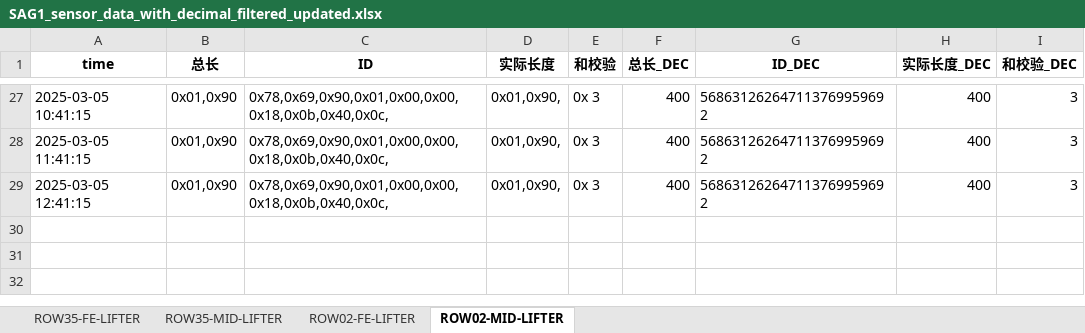
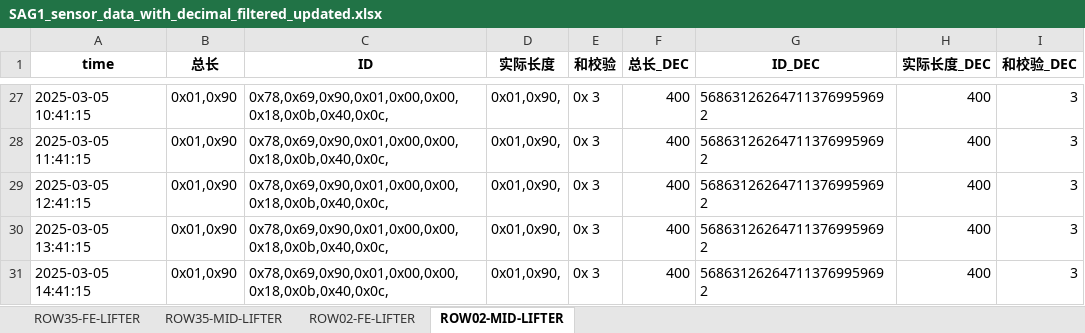
Before and after one commit to weichencsu/amman2503, an Excel workbook: SAG1_sensor_data_with_decimal_filtered_updated.xlsx, sheet ROW02-MID-LIFTER, drawn as a sheet; only a part is shown, gaps mark what is left out; values as stored, in another font and other column widths than the file's, no borders; the diff names each change by its address in the sheet, - before the commit and + after, or states it on an @@ line.

```diff
--- a/SAG1_sensor_data_with_decimal_filtered_updated.xlsx (sheet ROW02-MID-LIFTER)
+++ b/SAG1_sensor_data_with_decimal_filtered_updated.xlsx (sheet ROW02-MID-LIFTER)
+row 30: 2025-03-05 13:41:15 | 0x01,0x90 | 0x78,0x69,0x90,0x01,0x00,0x00,0x18,0x0b,0x40,0x0c, | 0x01,0x90, | 0x 3 | 400 | 568631262647113769959692 | 400 | 3
+row 31: 2025-03-05 14:41:15 | 0x01,0x90 | 0x78,0x69,0x90,0x01,0x00,0x00,0x18,0x0b,0x40,0x0c, | 0x01,0x90, | 0x 3 | 400 | 568631262647113769959692 | 400 | 3
```
Also changed, not shown: sheet ROW35-FE-LIFTER, sheet ROW02-FE-LIFTER, sheet ROW35-MID-LIFTER.
